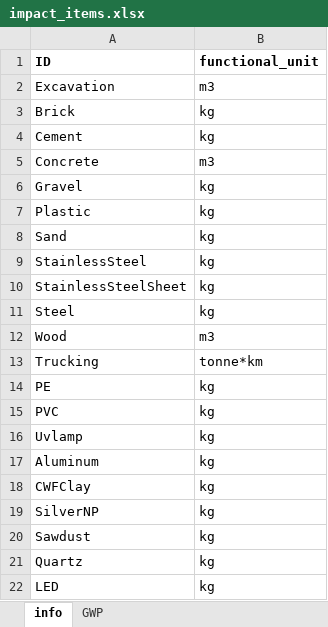
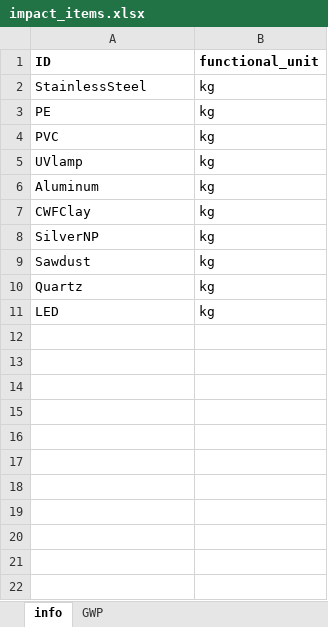
Before and after one commit to QSD-Group/EXPOsan, an Excel workbook: exposan/pou_disinfection/data/impact_items.xlsx, sheet info, drawn as a sheet; values as stored, in another font and other column widths than the file's, no borders; removed rows and columns are numbered as before the commit, all else as after; the diff names each change by its address in the sheet, - before the commit and + after, or states it on an @@ line.

```diff
--- a/exposan/pou_disinfection/data/impact_items.xlsx (sheet info)
+++ b/exposan/pou_disinfection/data/impact_items.xlsx (sheet info)
-row 2: Excavation | m3
-row 3: Brick | kg
-row 4: Cement | kg
-row 5: Concrete | m3
-row 6: Gravel | kg
-row 7: Plastic | kg
-row 8: Sand | kg
-row 10: StainlessSteelSheet | kg
-row 11: Steel | kg
-row 12: Wood | m3
-row 13: Trucking | tonne*km
-A5 (ID): Uvlamp
+A5 (ID): UVlamp
```
Also changed, not shown: sheet GWP, 1 other file.
